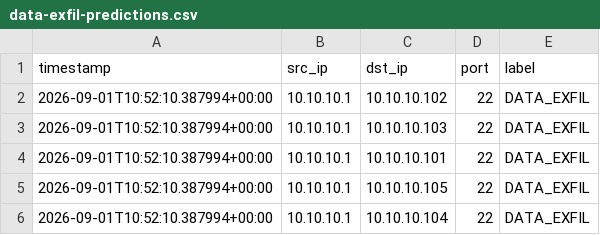
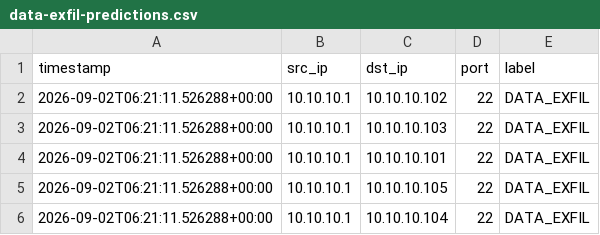
Before and after one commit to MAVERICK1618/IDS, a CSV file: systems/ML/processed/data-exfil-predictions.csv, drawn as a sheet.

```diff
--- a/systems/ML/processed/data-exfil-predictions.csv
+++ b/systems/ML/processed/data-exfil-predictions.csv
@@ -1,6 +1,6 @@
 timestamp,src_ip,dst_ip,port,label
-2026-09-01T10:52:10.387994+00:00,10.10.10.1,10.10.10.102,22,DATA_EXFIL
-2026-09-01T10:52:10.387994+00:00,10.10.10.1,10.10.10.103,22,DATA_EXFIL
-2026-09-01T10:52:10.387994+00:00,10.10.10.1,10.10.10.101,22,DATA_EXFIL
-2026-09-01T10:52:10.387994+00:00,10.10.10.1,10.10.10.105,22,DATA_EXFIL
-2026-09-01T10:52:10.387994+00:00,10.10.10.1,10.10.10.104,22,DATA_EXFIL
+2026-09-02T06:21:11.526288+00:00,10.10.10.1,10.10.10.102,22,DATA_EXFIL
+2026-09-02T06:21:11.526288+00:00,10.10.10.1,10.10.10.103,22,DATA_EXFIL
+2026-09-02T06:21:11.526288+00:00,10.10.10.1,10.10.10.101,22,DATA_EXFIL
+2026-09-02T06:21:11.526288+00:00,10.10.10.1,10.10.10.105,22,DATA_EXFIL
+2026-09-02T06:21:11.526288+00:00,10.10.10.1,10.10.10.104,22,DATA_EXFIL
```
Also changed, not shown: systems/ML/processed/botnet-predictions.csv, systems/ML/processed/c2-predictions.csv, 28 other files.
